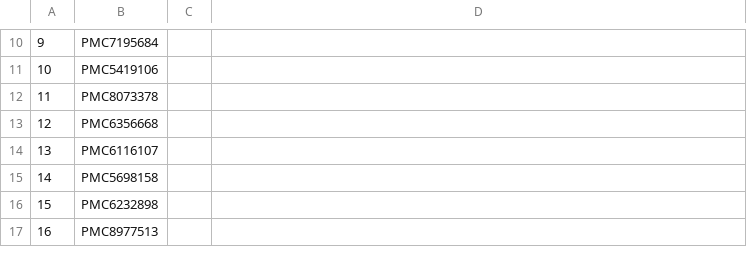
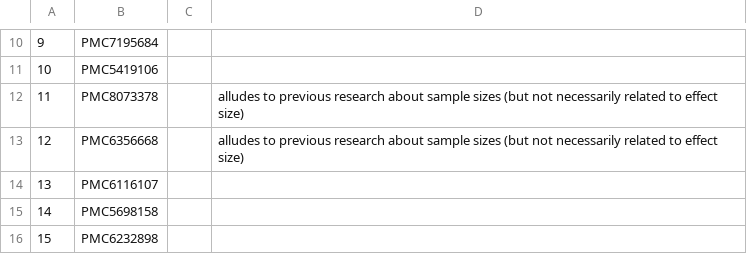
Before and after one commit to zavalis/gpower, a CSV file: pmcids_sample.csv, drawn as a sheet; only a part is shown, gaps mark what is left out; the shorter side is filled out with more unchanged rows; the diff names each change by its address in the sheet, - before the commit and + after, or states it on an @@ line.

```diff
--- a/pmcids_sample.csv
+++ b/pmcids_sample.csv
-D12:D13: (empty)
+D12:D13: alludes to previous research about sample sizes (but not necessarily related to effect size)
```
Also changed, not shown: 10 other files.
